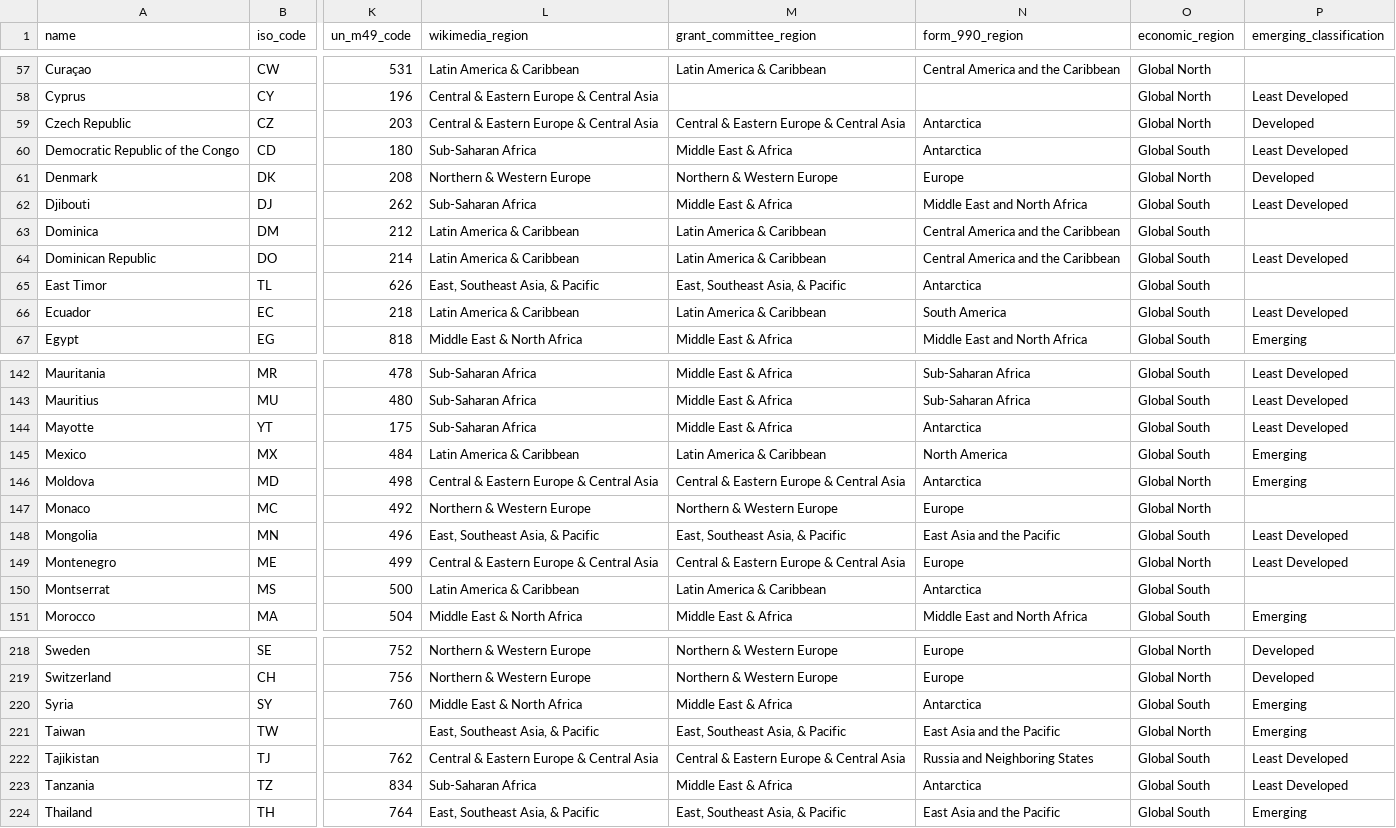
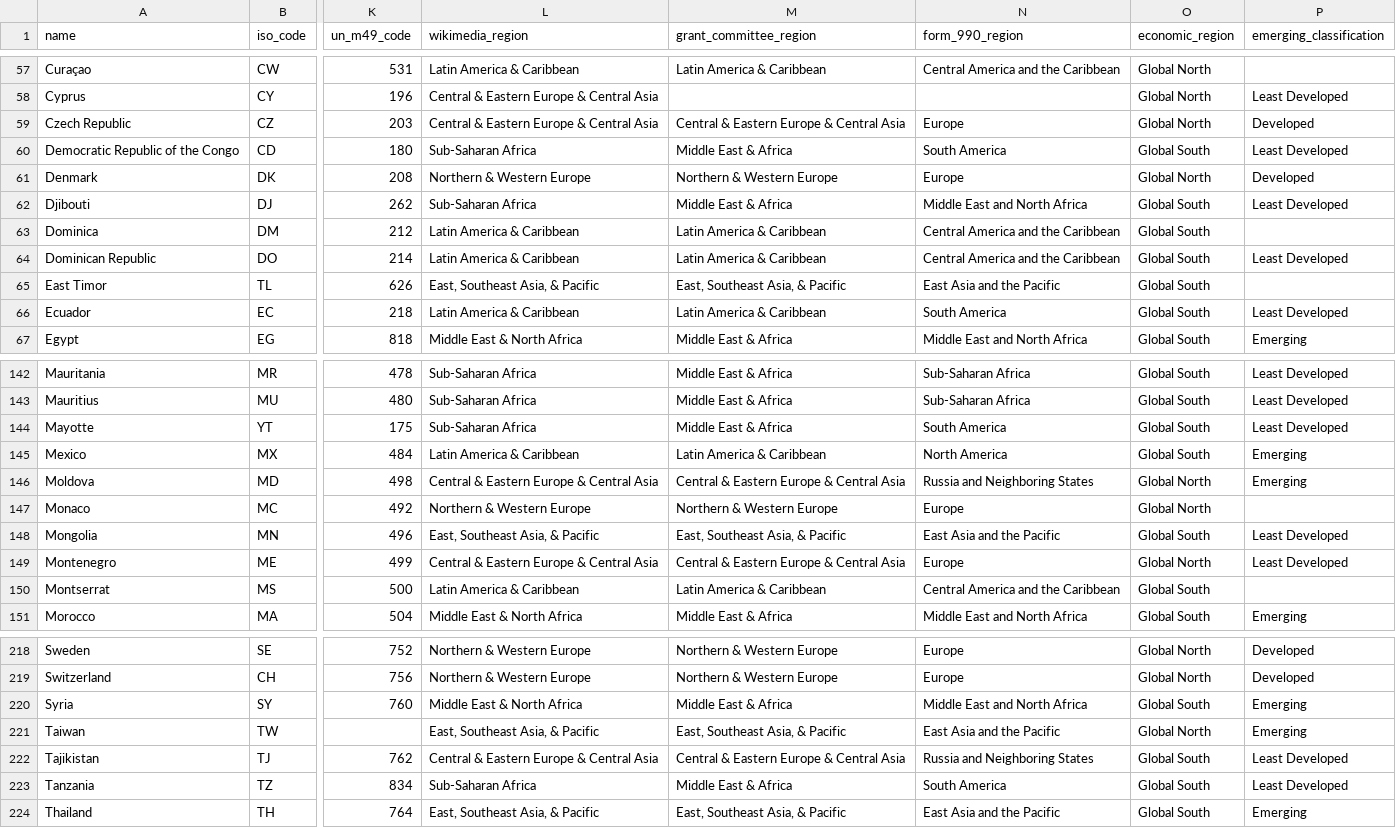
Before and after one commit to wikimedia-research/canonical-data, a TSV file: country/countries.tsv, drawn as a sheet; only a part is shown, gaps mark what is left out; the diff covers the shown part only; the diff names each change by its address in the sheet, - before the commit and + after, or states it on an @@ line.

Commit message:
Country: Fix incorrect form 990 regions
Bug: T355734

```diff
--- a/country/countries.tsv
+++ b/country/countries.tsv
-N59 (form_990_region): Antarctica
+N59 (form_990_region): Europe
-N60 (form_990_region): Antarctica
+N60 (form_990_region): South America
-N65 (form_990_region): Antarctica
+N65 (form_990_region): East Asia and the Pacific
-N144 (form_990_region): Antarctica
+N144 (form_990_region): South America
-N146 (form_990_region): Antarctica
+N146 (form_990_region): Russia and Neighboring States
-N150 (form_990_region): Antarctica
+N150 (form_990_region): Central America and the Caribbean
-N220 (form_990_region): Antarctica
+N220 (form_990_region): Middle East and North Africa
-N223 (form_990_region): Antarctica
+N223 (form_990_region): South America
```
Also changed, not shown: 23 edited cells elsewhere in this file.
